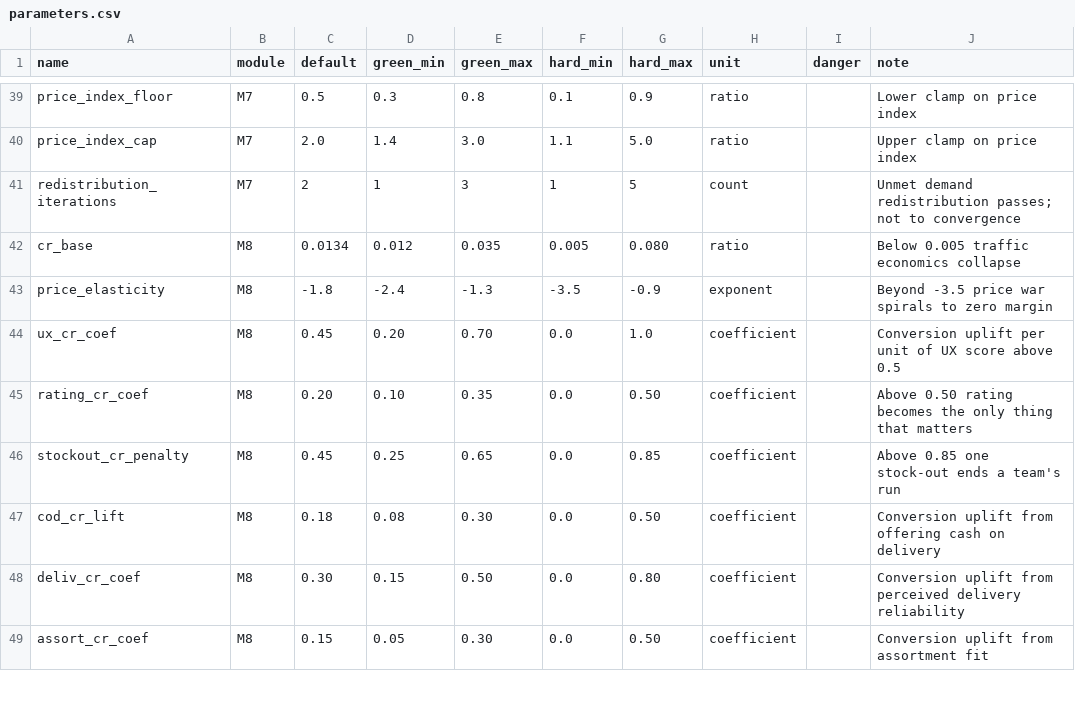
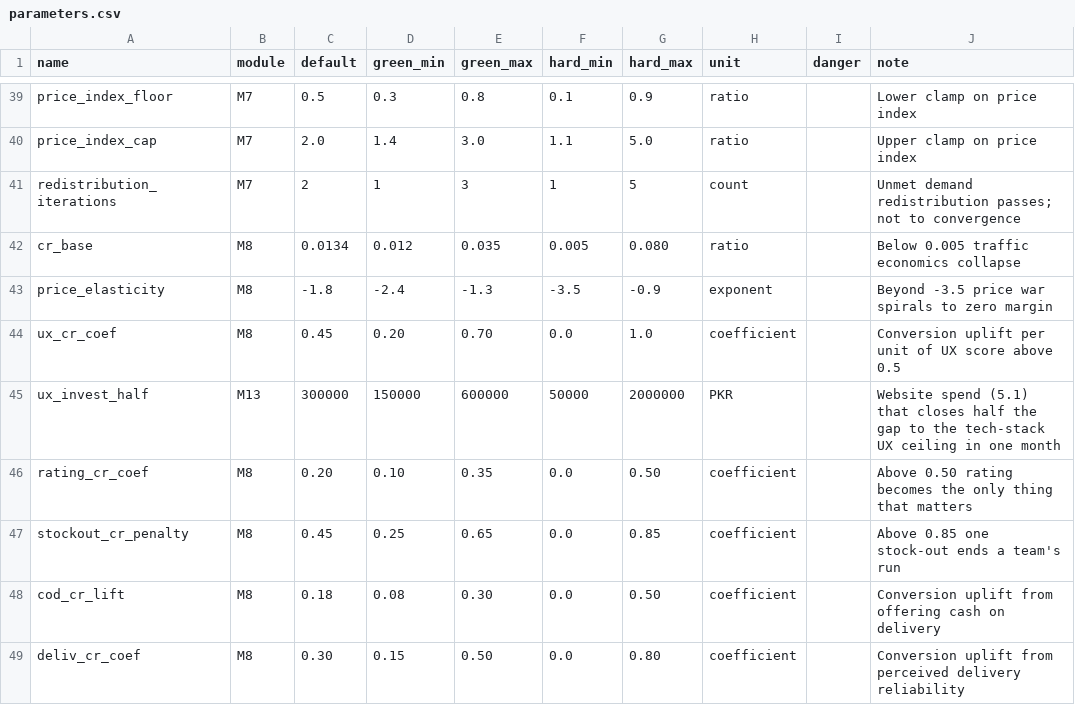
Before and after one commit to mtbashir/ecomsimulation, a CSV file: params/parameters.csv, drawn as a sheet; only a part is shown, gaps mark what is left out; the shorter side is filled out with more unchanged rows.

```diff
--- a/params/parameters.csv
+++ b/params/parameters.csv
@@ -44,2 +44,3 @@ price_elasticity,M8,-1.8,-2.4,-1.3,-3.5,-0.9,exponent,,Beyond -3.5 price war spi
 ux_cr_coef,M8,0.45,0.20,0.70,0.0,1.0,coefficient,,Conversion uplift per unit of UX score above 0.5
+ux_invest_half,M13,300000,150000,600000,50000,2000000,PKR,,Website spend (5.1) that closes half the gap to the tech-stack UX ceiling in one month
 rating_cr_coef,M8,0.20,0.10,0.35,0.0,0.50,coefficient,,Above 0.50 rating becomes the only thing that matters
```
Also changed, not shown: 4 other files.
